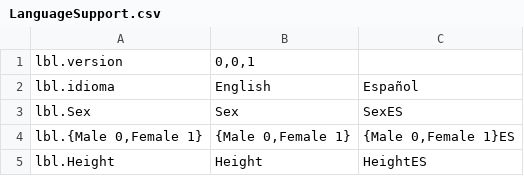
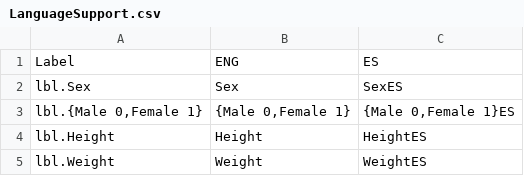
Before and after one commit to gastonashby/Servoglu, a CSV file: LanguageSupport.csv, drawn as a sheet; only a part is shown; the shorter side is filled out with more unchanged rows.

Commit message:
Se agrega clase ModelParser sustituyendo ParsingMathML.py

```diff
--- a/LanguageSupport.csv
+++ b/LanguageSupport.csv
@@ -1,3 +1,2 @@
-lbl.version,"0,0,1",
-lbl.idioma,English,Español
+Label,ENG,ES
 lbl.Sex,Sex,SexES
```
